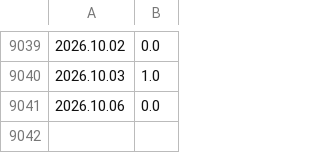
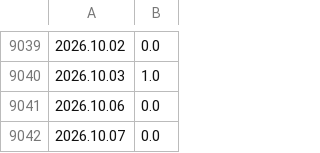
Before and after one commit to CryptoGamerDev/mt-licenses, a CSV file: xag_skew.csv, drawn as a sheet; only a part is shown, gaps mark what is left out; the diff names each change by its address in the sheet, - before the commit and + after, or states it on an @@ line.

```diff
--- a/xag_skew.csv
+++ b/xag_skew.csv
+row 9042: 2026.10.07 | 0.0
```
